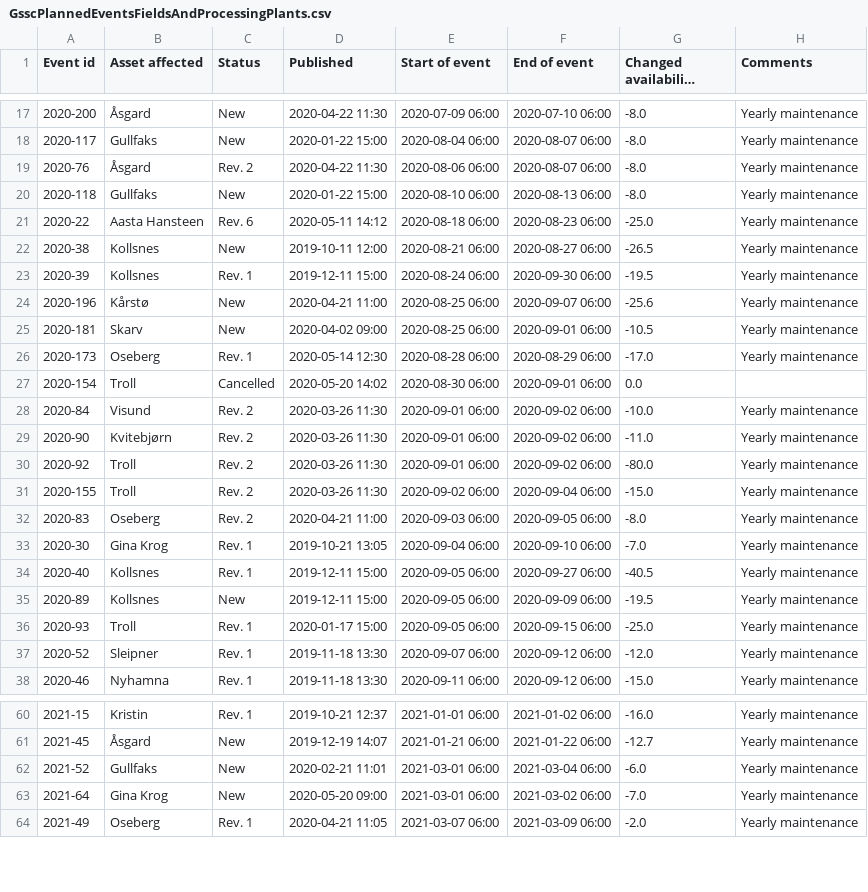
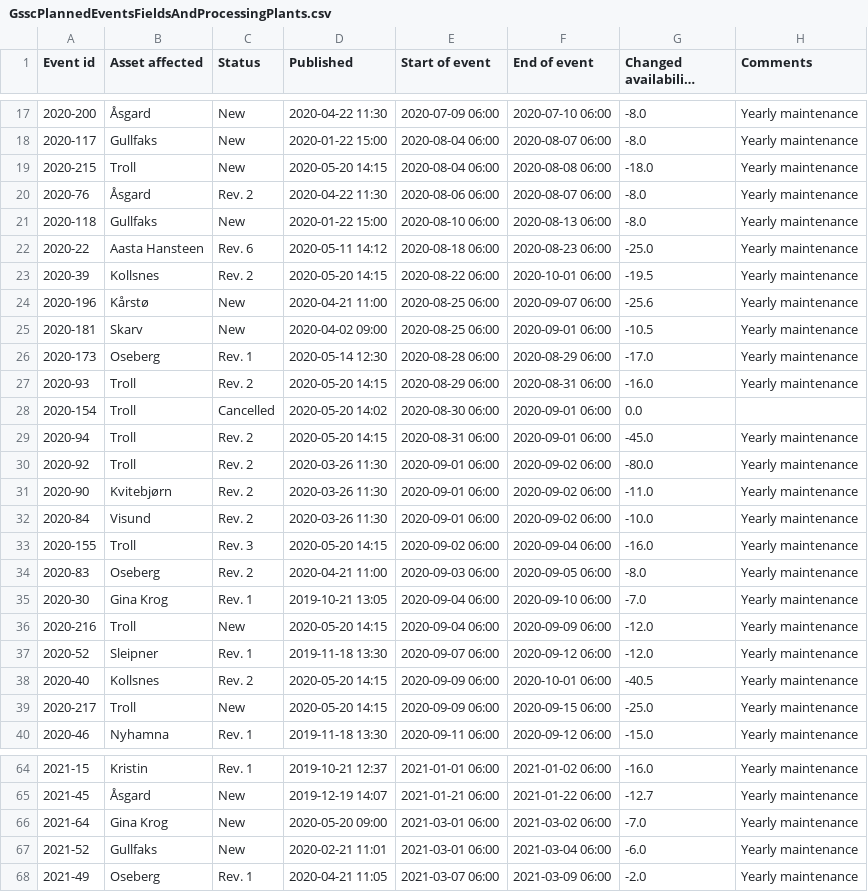
Before and after one commit to vangheq/GasData, a CSV file: data/GsscPlannedEventsFieldsAndProcessingPlants.csv, drawn as a sheet; only a part is shown, gaps mark what is left out; long unchanged cells end in …; removed rows and columns are numbered as before the commit, all else as after; the diff covers the shown part only; the diff names each change by its address in the sheet, - before the commit and + after, or states it on an @@ line.

```diff
--- a/data/GsscPlannedEventsFieldsAndProcessingPlants.csv
+++ b/data/GsscPlannedEventsFieldsAndProcessingPlants.csv
+row 19: 2020-215 | Troll | New | 2020-05-20 14:15 | 2020-08-04 06:00 | 2020-08-08 06:00 | -18.0 | Yearly maintenance
-row 22: 2020-38 | Kollsnes | New | 2019-10-11 12:00 | 2020-08-21 06:00 | 2020-08-27 06:00 | -26.5 | Yearly maintenance
-C23 (Status): Rev. 1
+C23 (Status): Rev. 2
-D23 (Published): 2019-12-11 15:00
+D23 (Published): 2020-05-20 14:15
-E23 (Start of event): 2020-08-24 06:00
+E23 (Start of event): 2020-08-22 06:00
-F23 (End of event): 2020-09-30 06:00
+F23 (End of event): 2020-10-01 06:00
+row 27: 2020-93 | Troll | Rev. 2 | 2020-05-20 14:15 | 2020-08-29 06:00 | 2020-08-31 06:00 | -16.0 | Yearly maintenance
+row 29: 2020-94 | Troll | Rev. 2 | 2020-05-20 14:15 | 2020-08-31 06:00 | 2020-09-01 06:00 | -45.0 | Yearly maintenance
@@ row 29 moved to row 31: 2020-90 @@
-C33 (Status): Rev. 2
+C33 (Status): Rev. 3
-D33 (Published): 2020-03-26 11:30
+D33 (Published): 2020-05-20 14:15
-G33 (Changed availability (MSm3/d)): -15.0
+G33 (Changed availability (MSm3/d)): -16.0
-row 34: 2020-40 | Kollsnes | Rev. 1 | 2019-12-11 15:00 | 2020-09-05 06:00 | 2020-09-27 06:00 | -40.5 | Yearly maintenance
-A36 (Event id): 2020-89
+A36 (Event id): 2020-216
-B36 (Asset affected): Kollsnes
+B36 (Asset affected): Troll
-D36 (Published): 2019-12-11 15:00
+D36 (Published): 2020-05-20 14:15
-E36 (Start of event): 2020-09-05 06:00
+E36 (Start of event): 2020-09-04 06:00
-G36 (Changed availability (MSm3/d)): -19.5
+G36 (Changed availability (MSm3/d)): -12.0
-row 36: 2020-93 | Troll | Rev. 1 | 2020-01-17 15:00 | 2020-09-05 06:00 | 2020-09-15 06:00 | -25.0 | Yearly maintenance
+row 38: 2020-40 | Kollsnes | Rev. 2 | 2020-05-20 14:15 | 2020-09-09 06:00 | 2020-10-01 06:00 | -40.5 | Yearly maintenance
+row 39: 2020-217 | Troll | New | 2020-05-20 14:15 | 2020-09-09 06:00 | 2020-09-15 06:00 | -25.0 | Yearly maintenance
@@ row 63 moved to row 66: 2021-64 @@
```
Also changed, not shown: 2 added rows, 2 moved rows and 4 edited cells elsewhere in this file.
